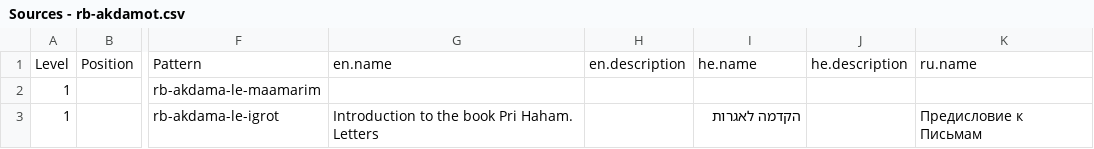
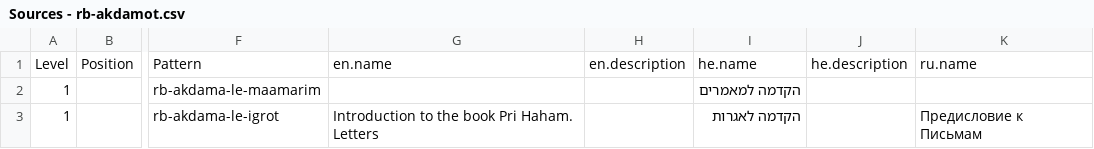
Before and after one commit to Bnei-Baruch/mdb, a CSV file: importer/sources/data/Sources - rb-akdamot.csv, drawn as a sheet; only a part is shown, gaps mark what is left out; the diff names each change by its address in the sheet, - before the commit and + after, or states it on an @@ line.

```diff
--- a/importer/sources/data/Sources - rb-akdamot.csv
+++ b/importer/sources/data/Sources - rb-akdamot.csv
-I2: (empty)
+I2: הקדמה למאמרים
```
Also changed, not shown: importer/sources/data/Sources - bs-shamati.csv, importer/sources/data/Sources - rb-igrot.csv.
